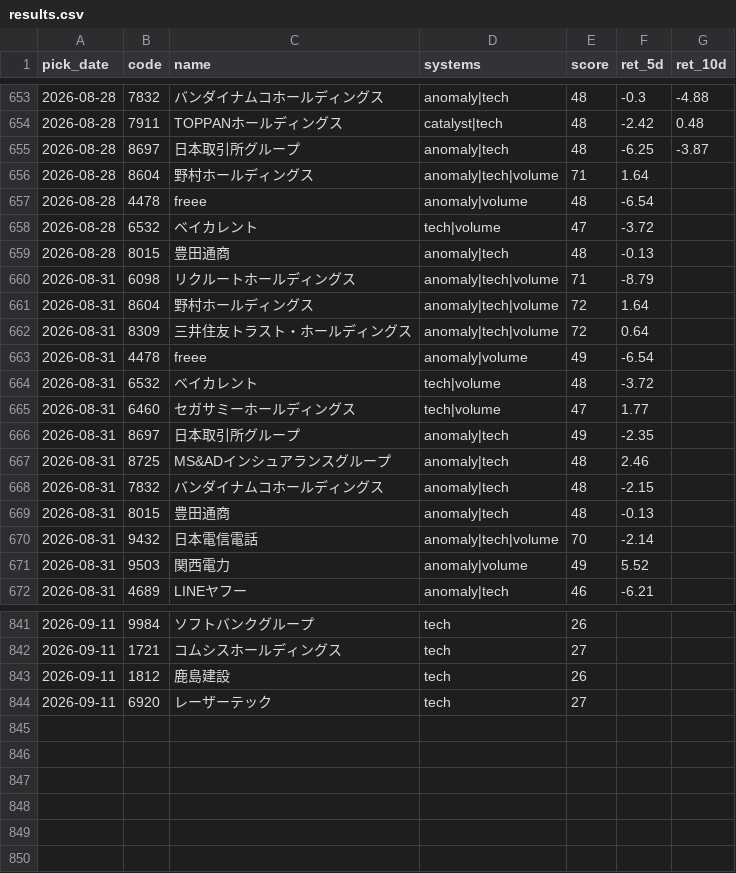
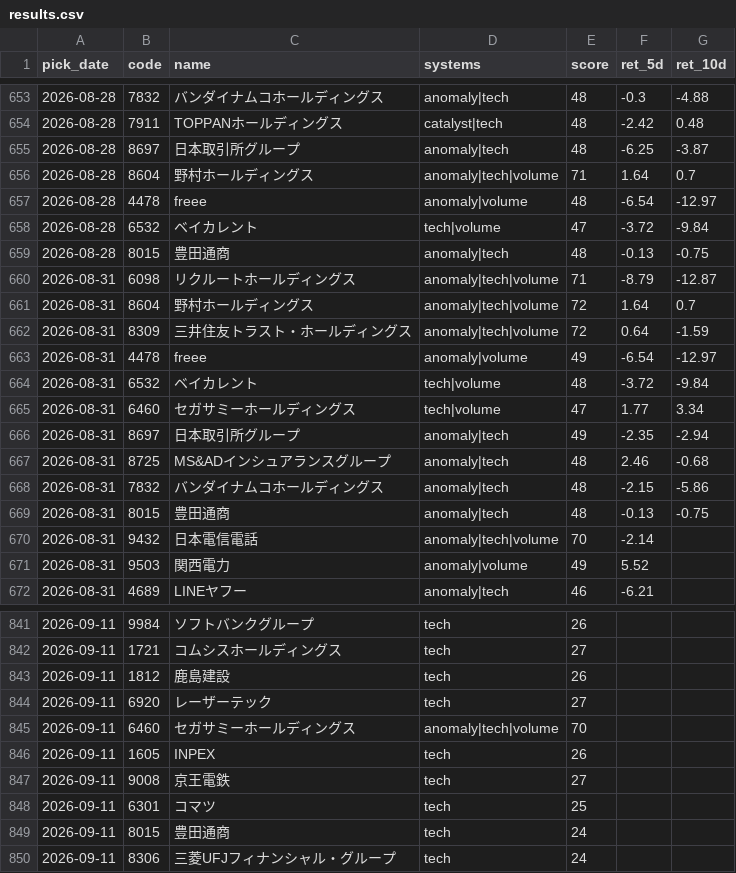
Before and after one commit to Resapan159/Kabu-app, a CSV file: history/results.csv, drawn as a sheet; only a part is shown, gaps mark what is left out; the diff covers the shown part only.

```diff
--- a/history/results.csv
+++ b/history/results.csv
@@ -655,16 +655,16 @@ pick_date,code,name,systems,score,ret_5d,ret_10d
 2026-08-28,8697,日本取引所グループ,anomaly|tech,48,-6.25,-3.87
-2026-08-28,8604,野村ホールディングス,anomaly|tech|volume,71,1.64,
-2026-08-28,4478,freee,anomaly|volume,48,-6.54,
-2026-08-28,6532,ベイカレント,tech|volume,47,-3.72,
-2026-08-28,8015,豊田通商,anomaly|tech,48,-0.13,
-2026-08-31,6098,リクルートホールディングス,anomaly|tech|volume,71,-8.79,
-2026-08-31,8604,野村ホールディングス,anomaly|tech|volume,72,1.64,
-2026-08-31,8309,三井住友トラスト・ホールディングス,anomaly|tech|volume,72,0.64,
-2026-08-31,4478,freee,anomaly|volume,49,-6.54,
-2026-08-31,6532,ベイカレント,tech|volume,48,-3.72,
-2026-08-31,6460,セガサミーホールディングス,tech|volume,47,1.77,
-2026-08-31,8697,日本取引所グループ,anomaly|tech,49,-2.35,
-2026-08-31,8725,MS&ADインシュアランスグループ,anomaly|tech,48,2.46,
-2026-08-31,7832,バンダイナムコホールディングス,anomaly|tech,48,-2.15,
-2026-08-31,8015,豊田通商,anomaly|tech,48,-0.13,
+2026-08-28,8604,野村ホールディングス,anomaly|tech|volume,71,1.64,0.7
+2026-08-28,4478,freee,anomaly|volume,48,-6.54,-12.97
+2026-08-28,6532,ベイカレント,tech|volume,47,-3.72,-9.84
+2026-08-28,8015,豊田通商,anomaly|tech,48,-0.13,-0.75
+2026-08-31,6098,リクルートホールディングス,anomaly|tech|volume,71,-8.79,-12.87
+2026-08-31,8604,野村ホールディングス,anomaly|tech|volume,72,1.64,0.7
+2026-08-31,8309,三井住友トラスト・ホールディングス,anomaly|tech|volume,72,0.64,-1.59
+2026-08-31,4478,freee,anomaly|volume,49,-6.54,-12.97
+2026-08-31,6532,ベイカレント,tech|volume,48,-3.72,-9.84
+2026-08-31,6460,セガサミーホールディングス,tech|volume,47,1.77,3.34
+2026-08-31,8697,日本取引所グループ,anomaly|tech,49,-2.35,-2.94
+2026-08-31,8725,MS&ADインシュアランスグループ,anomaly|tech,48,2.46,-0.68
+2026-08-31,7832,バンダイナムコホールディングス,anomaly|tech,48,-2.15,-5.86
+2026-08-31,8015,豊田通商,anomaly|tech,48,-0.13,-0.75
 2026-08-31,9432,日本電信電話,anomaly|tech|volume,70,-2.14,
@@ -844 +844,7 @@ pick_date,code,name,systems,score,ret_5d,ret_10d
 2026-09-11,6920,レーザーテック,tech,27,,
+2026-09-11,6460,セガサミーホールディングス,anomaly|tech|volume,70,,
+2026-09-11,1605,INPEX,tech,26,,
+2026-09-11,9008,京王電鉄,tech,27,,
+2026-09-11,6301,コマツ,tech,25,,
+2026-09-11,8015,豊田通商,tech,24,,
+2026-09-11,8306,三菱UFJフィナンシャル・グループ,tech,24,,
```
Also changed, not shown: 20 edited cells elsewhere in this file, history/picks.csv, 3 other files.
